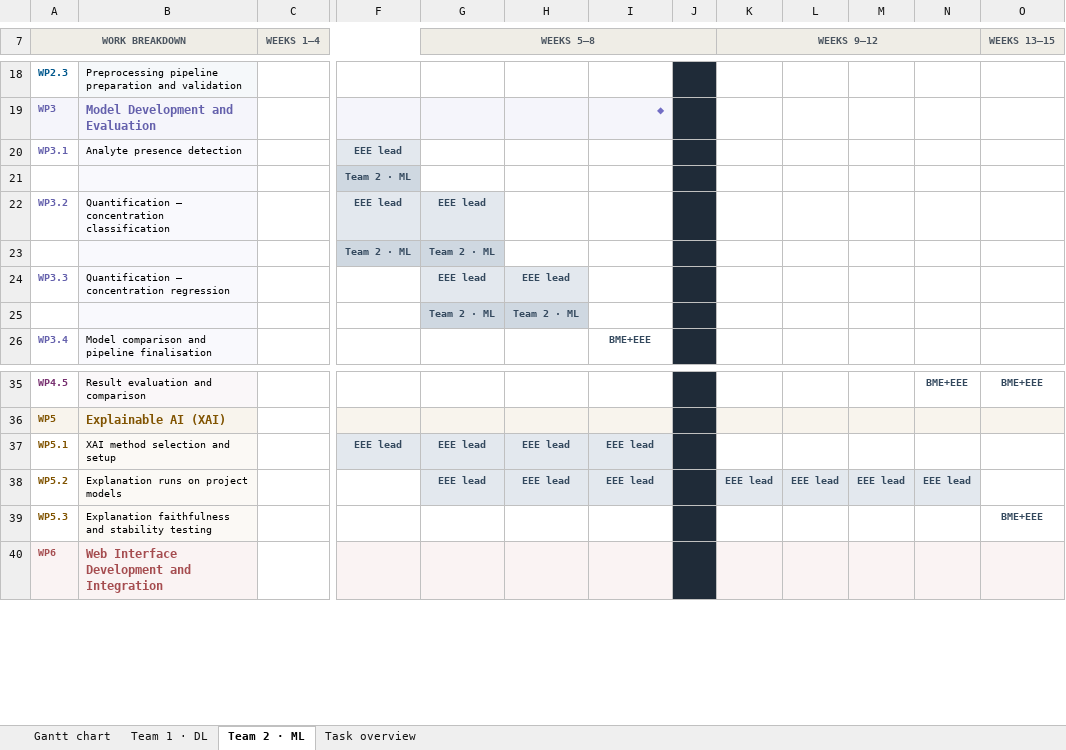
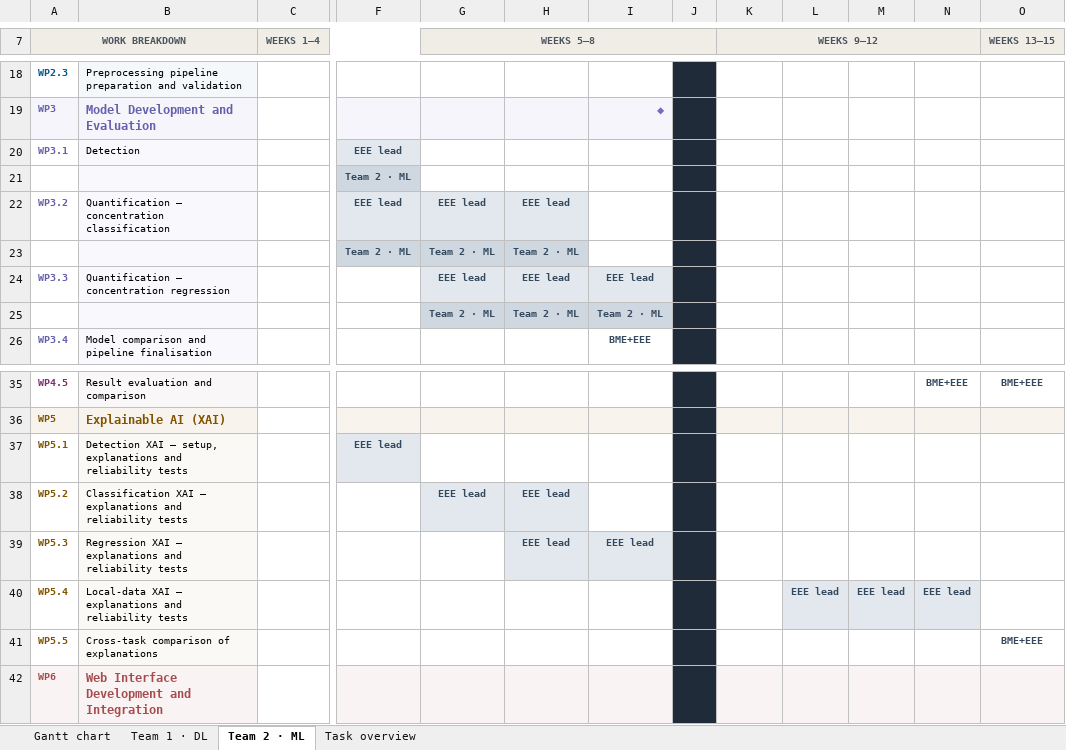
Before and after one commit to ENG-Peak-Deconvolution-Team2/project-dashboard, an Excel workbook: documents/PeakDeconv_Gantt_Chart.xlsx, sheet Team 2 · ML, drawn as a sheet; only a part is shown, gaps mark what is left out; values as stored, in another font and other column widths than the file's, no borders; addresses are those after the commit; rows hold the shown columns only; the diff names each change by its address in the sheet, - before the commit and + after, or states it on an @@ line.

```diff
--- a/documents/PeakDeconv_Gantt_Chart.xlsx (sheet Team 2 · ML)
+++ b/documents/PeakDeconv_Gantt_Chart.xlsx (sheet Team 2 · ML)
-B20: Analyte presence detection
+B20: Detection
-H22: (empty)
+H22: EEE lead
-H22 fill: none
+H22 fill: #E3E8EE
-H23: (empty)
+H23: Team 2 · ML
-H23 fill: none
+H23 fill: #CFD8E1
-I24: (empty)
+I24: EEE lead
-I24 fill: none
+I24 fill: #E3E8EE
-I25: (empty)
+I25: Team 2 · ML
-I25 fill: none
+I25 fill: #CFD8E1
-B37: XAI method selection and setup
+B37: Detection XAI — setup, explanations and reliability tests
-G37 (WEEKS 5–8): EEE lead
+G37 (WEEKS 5–8): (empty)
-G37:I37 fill: #E3E8EE
+G37:I37 fill: none
-H37: EEE lead
+H37: (empty)
-I37:I38: EEE lead
+I37:I38: (empty)
-B38: Explanation runs on project models
+B38: Classification XAI — explanations and reliability tests
-I38 fill: #E3E8EE
+I38 fill: none
-K38 (WEEKS 9–12): EEE lead
+K38 (WEEKS 9–12): (empty)
-K38:N38 fill: #E3E8EE
+K38:N38 fill: none
-L38: EEE lead
+L38: (empty)
-M38: EEE lead
+M38: (empty)
-N38: EEE lead
+N38: (empty)
+row 39: WP5.3 | Regression XAI — explanations and reliability tests |  |  |  | EEE lead | EEE lead
+row 40: WP5.4 | Local-data XAI — explanations and reliability tests |  |  |  |  |  |  |  | EEE lead | EEE lead | EEE lead
-A41 (WORK BREAKDOWN): WP5.3
+A41 (WORK BREAKDOWN): WP5.5
-B41: Explanation faithfulness and stability testing
+B41: Cross-task comparison of explanations
```
Also changed, not shown: sheet Team 1 · DL, sheet Gantt chart, sheet Task overview, 6 other files.
